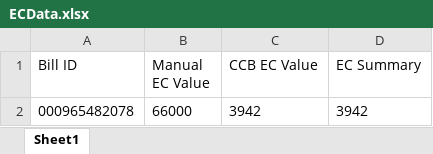
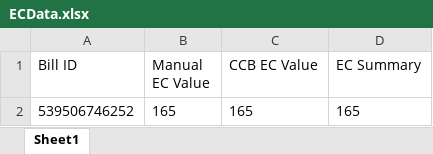
Before and after one commit to Quessconneqt/Calculator2.8, an Excel workbook: Calculator2.8/ECData.xlsx, sheet Sheet1, drawn as a sheet; values as stored, in another font and other column widths than the file's, no borders; removed rows and columns are numbered as before the commit, all else as after; the diff names each change by its address in the sheet, - before the commit and + after, or states it on an @@ line.

```diff
--- a/Calculator2.8/ECData.xlsx (sheet Sheet1)
+++ b/Calculator2.8/ECData.xlsx (sheet Sheet1)
-row 2: 000965482078 | 66000 | 3942 | 3942
+row 2: 539506746252 | 165 | 165 | 165
```
Also changed, not shown: Calculator2.8/FCData.xlsx, 1 other file.
